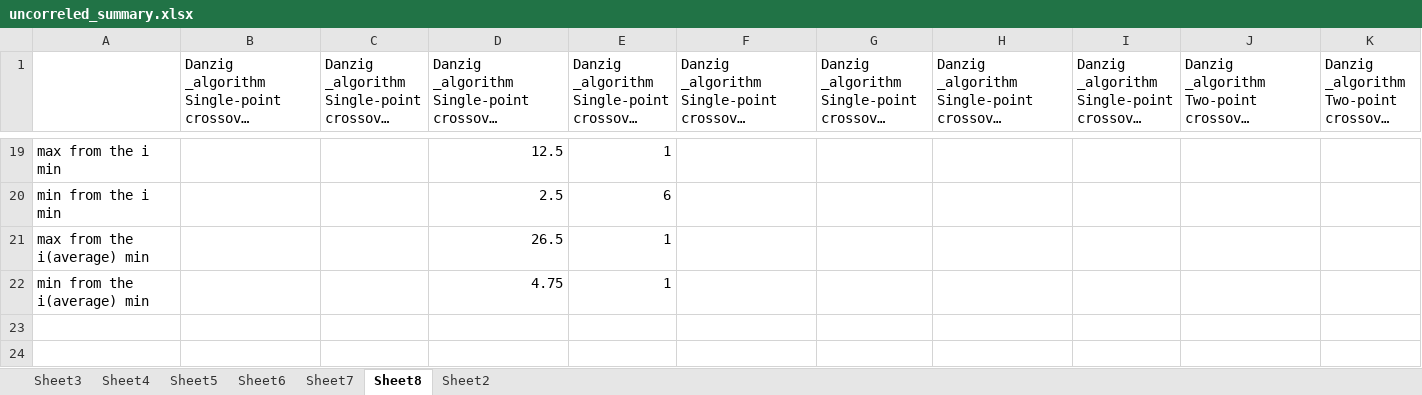
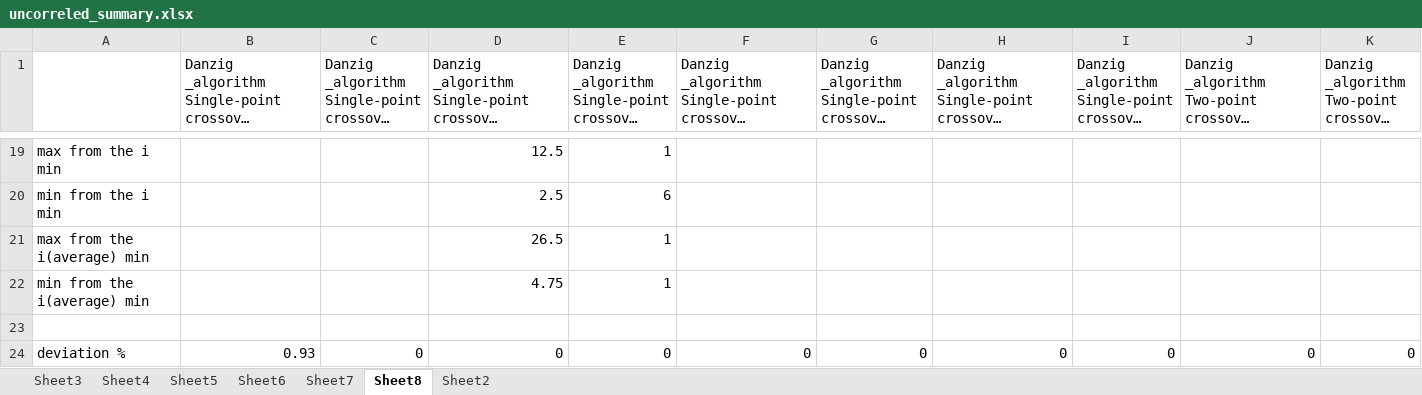
Before and after one commit to ElizJogar/Knapsack-Problems, an Excel workbook: example/reports_31.05.2016-13.4.32.853/uncorreled_summary.xlsx, sheet Sheet8, drawn as a sheet; only a part is shown, gaps mark what is left out; long unchanged cells end in …; values as stored, in another font and other column widths than the file's, no borders; rows hold the shown columns only; the diff names each change by its address in the sheet, - before the commit and + after, or states it on an @@ line.

```diff
--- a/example/reports_31.05.2016-13.4.32.853/uncorreled_summary.xlsx (sheet Sheet8)
+++ b/example/reports_31.05.2016-13.4.32.853/uncorreled_summary.xlsx (sheet Sheet8)
+row 23: (empty)
+row 24: deviation % | 0.93 | 0 | 0 | 0 | 0 | 0 | 0 | 0 | 0 | 0
```
Also changed, not shown: example/reports_31.05.2016-13.4.32.853/strongly_correled_summary.xlsx, example/reports_31.05.2016-13.4.32.853/subset_summ_summary.xlsx, 7 other files.
